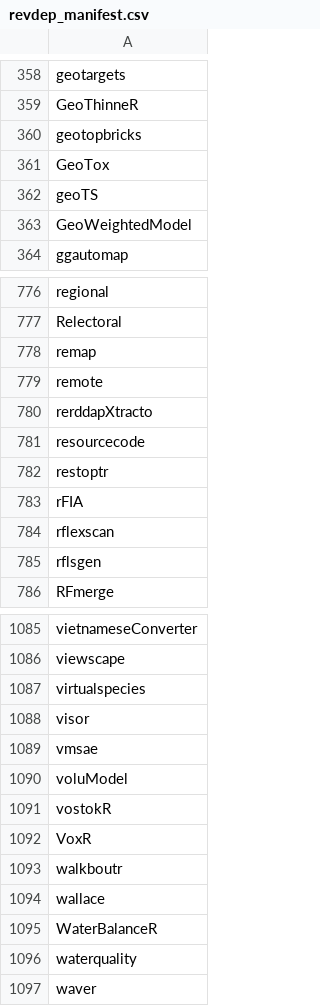
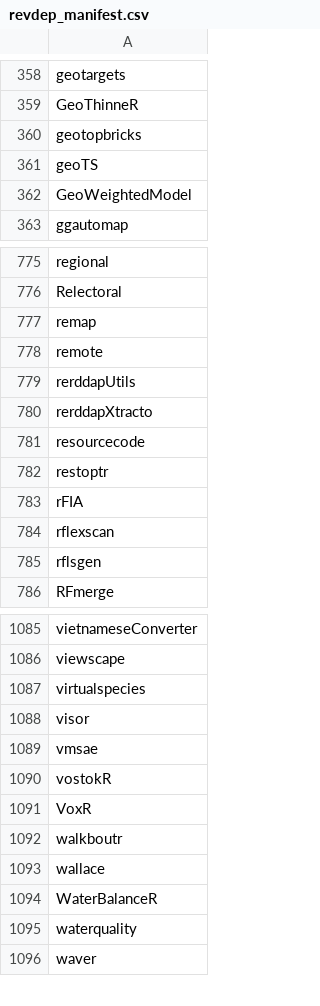
Before and after one commit to mdsumner/gdalcheck, a CSV file: config/revdep_manifest.csv, drawn as a sheet; only a part is shown, gaps mark what is left out.

```diff
--- a/config/revdep_manifest.csv
+++ b/config/revdep_manifest.csv
@@ -360,3 +360,2 @@
 "geotopbricks"
-"GeoTox"
 "geoTS"
@@ -779,2 +778,3 @@
 "remote"
+"rerddapUtils"
 "rerddapXtracto"
@@ -1089,3 +1089,2 @@
 "vmsae"
-"voluModel"
 "vostokR"
```
Also changed, not shown: 1 other file.
